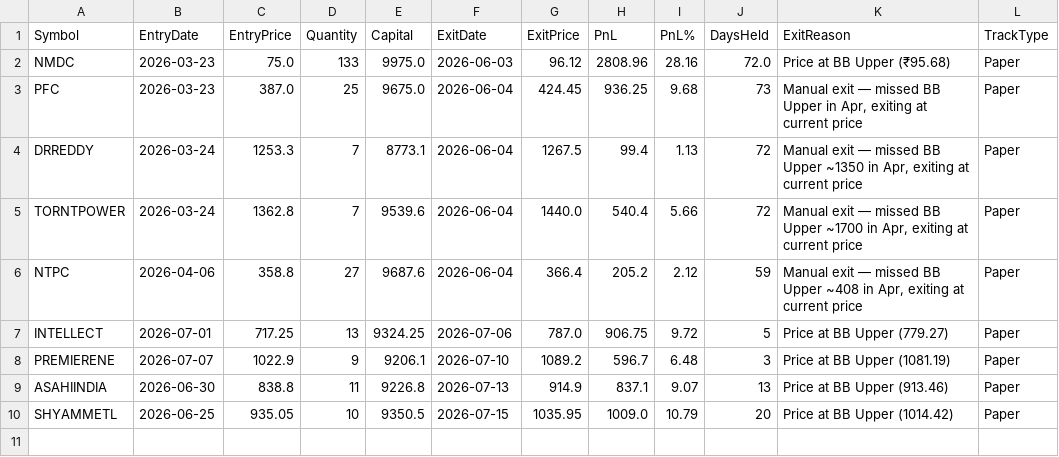
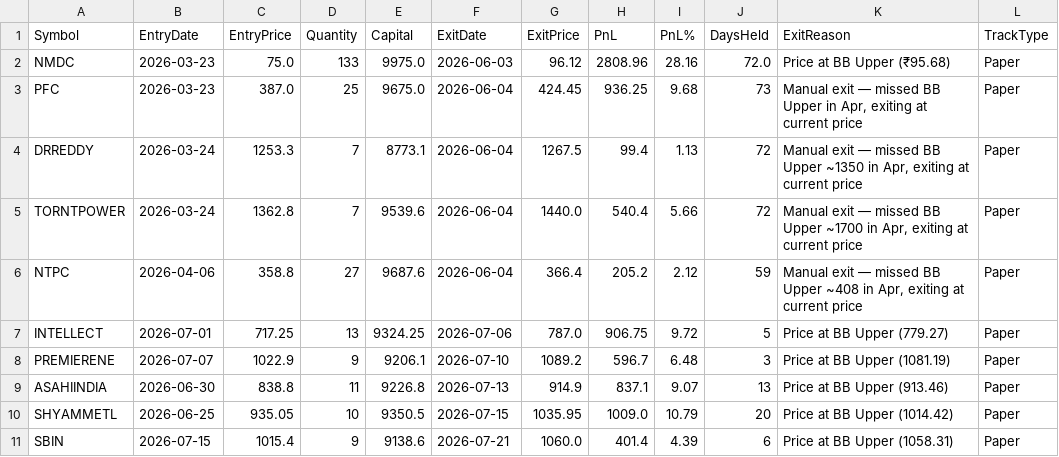
Before and after one commit to finnyrajmann/nse-bb-system, a CSV file: data/bb_trade_log.csv, drawn as a sheet.

Commit message:
Auto-update — 2026-07-21

```diff
--- a/data/bb_trade_log.csv
+++ b/data/bb_trade_log.csv
@@ -10 +10,2 @@ ASAHIINDIA,2026-06-30,838.8,11,9226.8,2026-07-13,914.9,837.1,9.07,13,Price at BB
 SHYAMMETL,2026-06-25,935.05,10,9350.5,2026-07-15,1035.95,1009.0,10.79,20,Price at BB Upper (1014.42),Paper
+SBIN,2026-07-15,1015.4,9,9138.6,2026-07-21,1060.0,401.4,4.39,6,Price at BB Upper (1058.31),Paper
```
